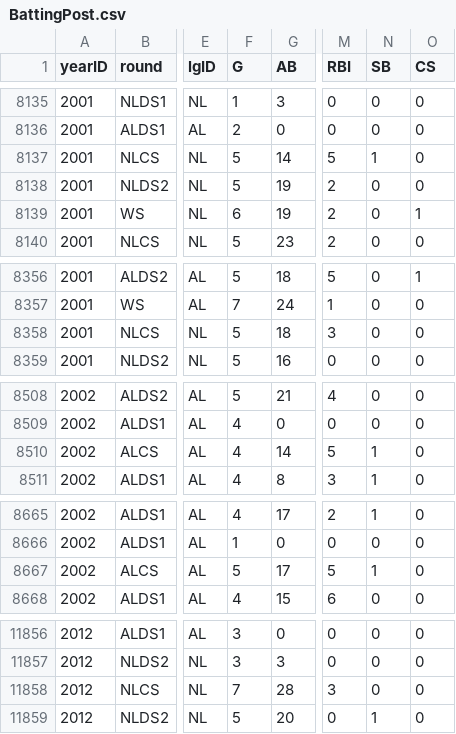
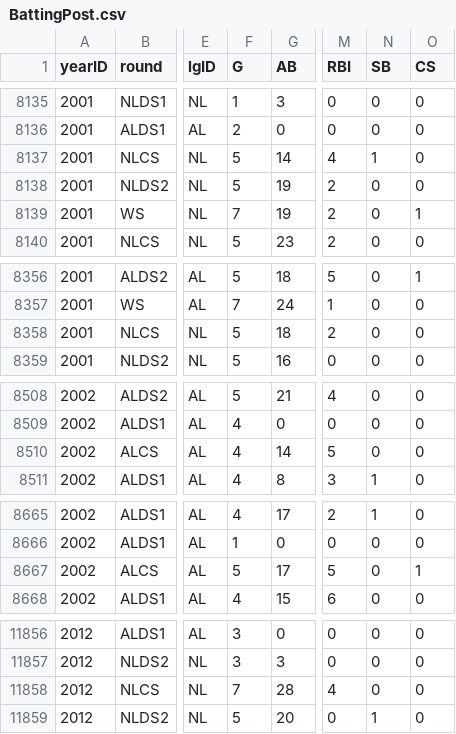
Before and after one commit to infonuum/baseballdatabank, a CSV file: core/BattingPost.csv, drawn as a sheet; only a part is shown, gaps mark what is left out; the diff covers the shown part only; the diff names each change by its address in the sheet, - before the commit and + after, or states it on an @@ line.

```diff
--- a/core/BattingPost.csv
+++ b/core/BattingPost.csv
-M8137 (RBI): 5
+M8137 (RBI): 4
-F8139 (G): 6
+F8139 (G): 7
-M8358 (RBI): 3
+M8358 (RBI): 2
-N8510 (SB): 1
+N8510 (SB): 0
-N8667 (SB): 1
+N8667 (SB): 0
-O8667 (CS): 0
+O8667 (CS): 1
-M11858 (RBI): 3
+M11858 (RBI): 4
```
Also changed, not shown: 1 edited cell elsewhere in this file, core/FieldingPost.csv, core/Managers.csv, 3 other files.
